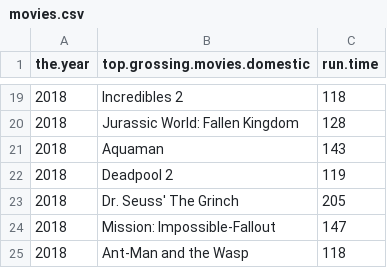
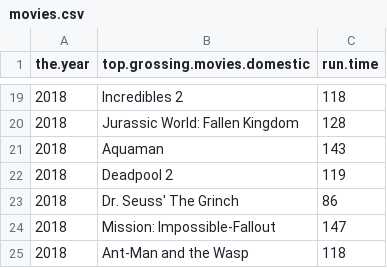
Before and after one commit to Kenvirk23/movies, a CSV file: movies.csv, drawn as a sheet; only a part is shown, gaps mark what is left out.

Commit message:
Update movies.csv

```diff
--- a/movies.csv
+++ b/movies.csv
@@ -22,3 +22,3 @@ the.year,top.grossing.movies.domestic,run.time
 2018,Deadpool 2,119
-2018,Dr. Seuss' The Grinch,205
+2018,Dr. Seuss' The Grinch,86
 2018,Mission: Impossible-Fallout,147
```
